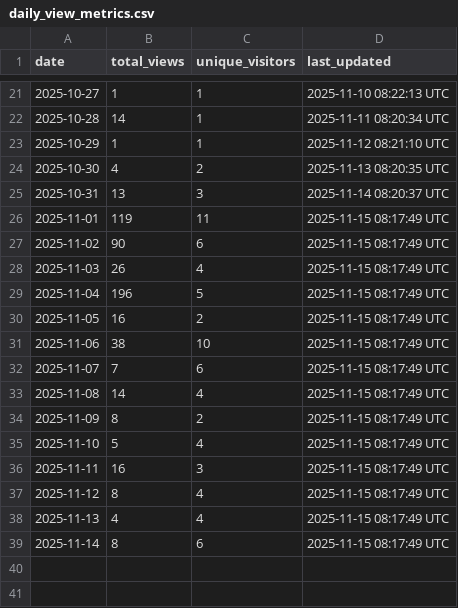
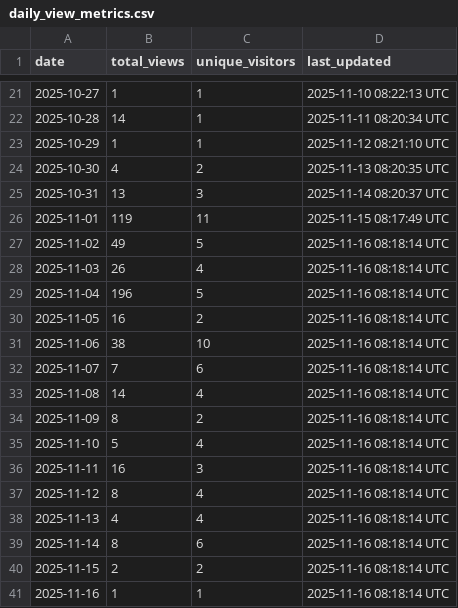
Before and after one commit to robotmcp/robotmcp_client, a CSV file: .metrics/daily_view_metrics.csv, drawn as a sheet; only a part is shown, gaps mark what is left out.

```diff
--- a/.metrics/daily_view_metrics.csv
+++ b/.metrics/daily_view_metrics.csv
@@ -26,14 +26,16 @@ date,total_views,unique_visitors,last_updated
 2025-11-01,119,11,2025-11-15 08:17:49 UTC
-2025-11-02,90,6,2025-11-15 08:17:49 UTC
-2025-11-03,26,4,2025-11-15 08:17:49 UTC
-2025-11-04,196,5,2025-11-15 08:17:49 UTC
-2025-11-05,16,2,2025-11-15 08:17:49 UTC
-2025-11-06,38,10,2025-11-15 08:17:49 UTC
-2025-11-07,7,6,2025-11-15 08:17:49 UTC
-2025-11-08,14,4,2025-11-15 08:17:49 UTC
-2025-11-09,8,2,2025-11-15 08:17:49 UTC
-2025-11-10,5,4,2025-11-15 08:17:49 UTC
-2025-11-11,16,3,2025-11-15 08:17:49 UTC
-2025-11-12,8,4,2025-11-15 08:17:49 UTC
-2025-11-13,4,4,2025-11-15 08:17:49 UTC
-2025-11-14,8,6,2025-11-15 08:17:49 UTC
+2025-11-02,49,5,2025-11-16 08:18:14 UTC
+2025-11-03,26,4,2025-11-16 08:18:14 UTC
+2025-11-04,196,5,2025-11-16 08:18:14 UTC
+2025-11-05,16,2,2025-11-16 08:18:14 UTC
+2025-11-06,38,10,2025-11-16 08:18:14 UTC
+2025-11-07,7,6,2025-11-16 08:18:14 UTC
+2025-11-08,14,4,2025-11-16 08:18:14 UTC
+2025-11-09,8,2,2025-11-16 08:18:14 UTC
+2025-11-10,5,4,2025-11-16 08:18:14 UTC
+2025-11-11,16,3,2025-11-16 08:18:14 UTC
+2025-11-12,8,4,2025-11-16 08:18:14 UTC
+2025-11-13,4,4,2025-11-16 08:18:14 UTC
+2025-11-14,8,6,2025-11-16 08:18:14 UTC
+2025-11-15,2,2,2025-11-16 08:18:14 UTC
+2025-11-16,1,1,2025-11-16 08:18:14 UTC
```
Also changed, not shown: .metrics/rolling_14d_view_metrics.csv.
